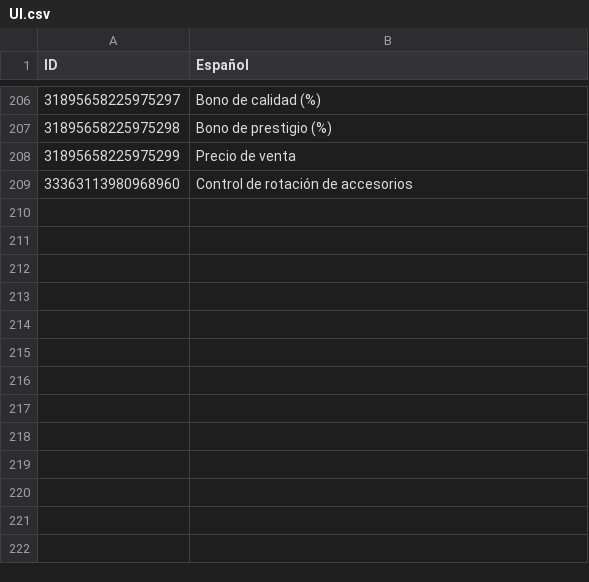
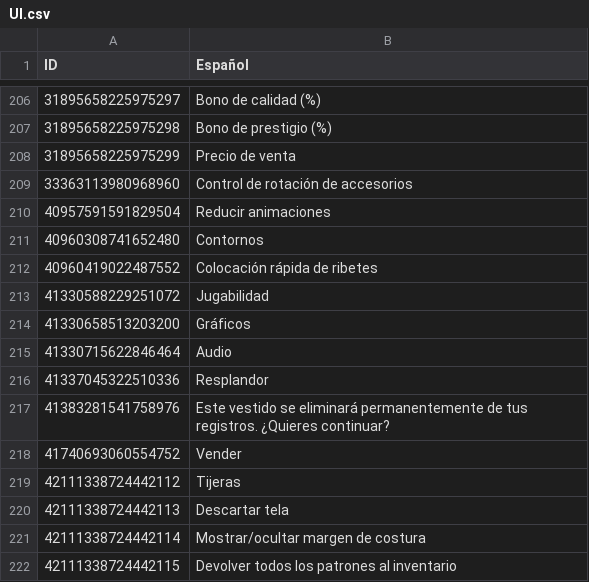
Before and after one commit to camivp1/Dressmaker-LATAM, a CSV file: localization/UI.csv, drawn as a sheet; only a part is shown, gaps mark what is left out; the diff names each change by its address in the sheet, - before the commit and + after, or states it on an @@ line.

```diff
--- a/localization/UI.csv
+++ b/localization/UI.csv
+row 210: 40957591591829504 | Reducir animaciones
+row 211: 40960308741652480 | Contornos
+row 212: 40960419022487552 | Colocación rápida de ribetes
+row 213: 41330588229251072 | Jugabilidad
+row 214: 41330658513203200 | Gráficos
+row 215: 41330715622846464 | Audio
+row 216: 41337045322510336 | Resplandor
+row 217: 41383281541758976 | Este vestido se eliminará permanentemente de tus registros. ¿Quieres continuar?
+row 218: 41740693060554752 | Vender
+row 219: 42111338724442112 | Tijeras
+row 220: 42111338724442113 | Descartar tela
+row 221: 42111338724442114 | Mostrar/ocultar margen de costura
+row 222: 42111338724442115 | Devolver todos los patrones al inventario
```
Also changed, not shown: localization/Tutorial.csv, 7 other files.
